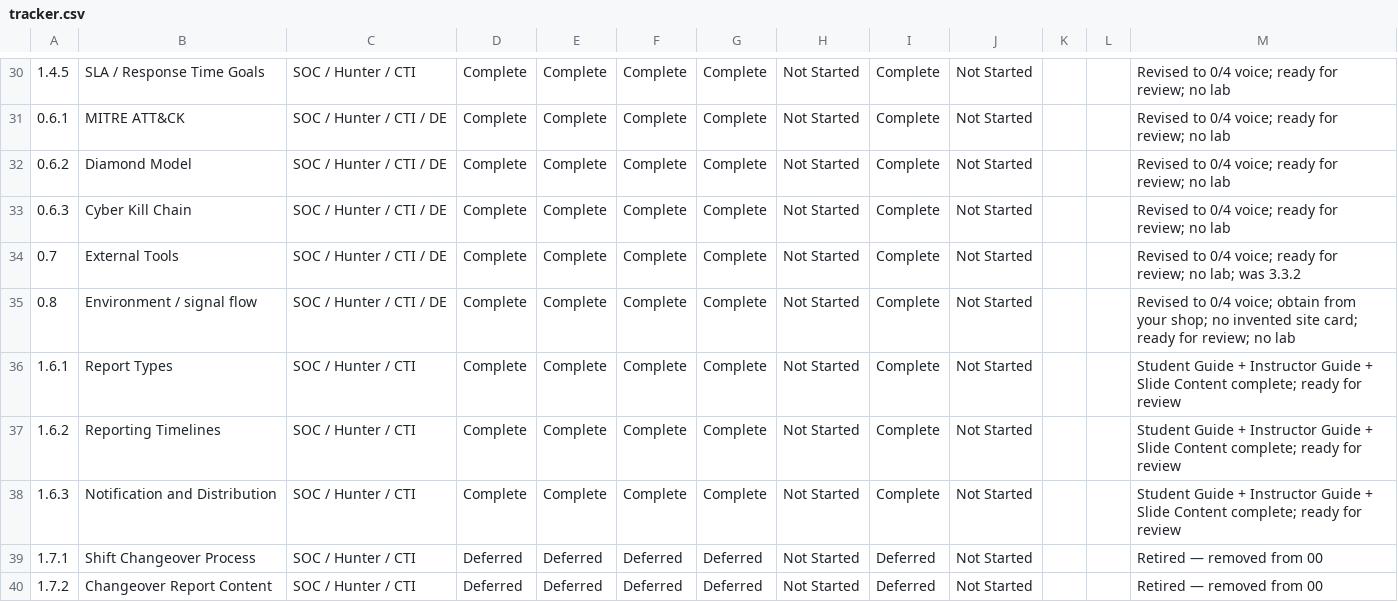
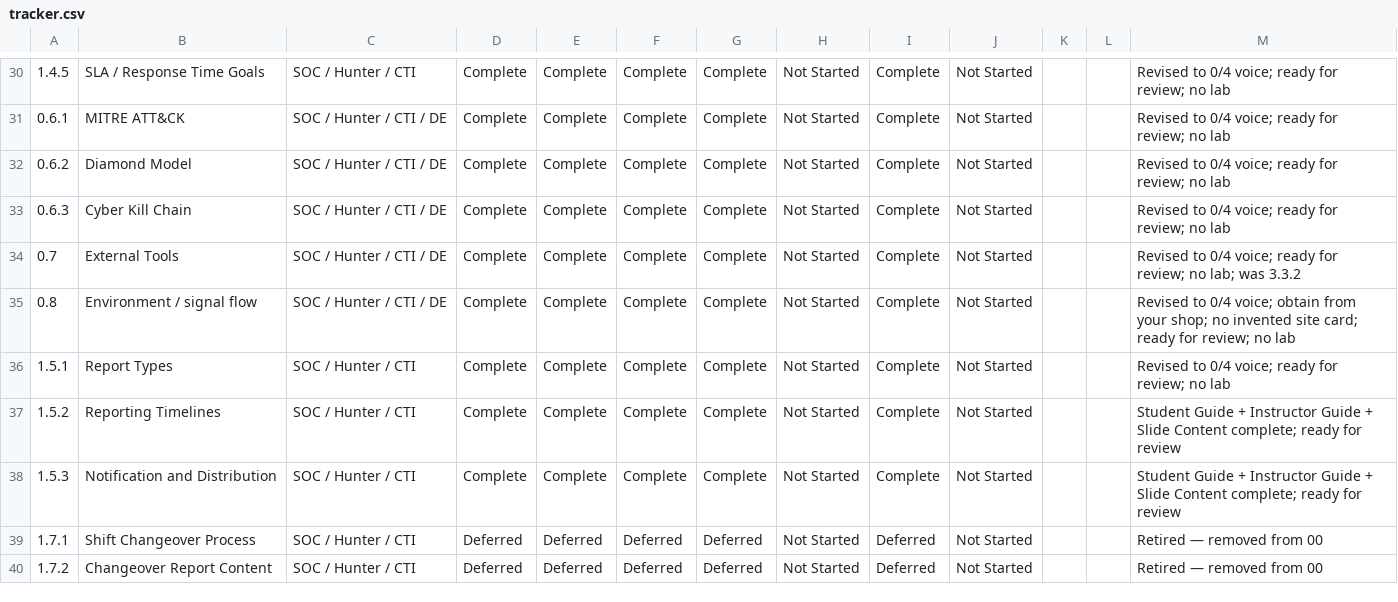
Before and after one commit to MalasadaTech/thraining-plan, a CSV file: docs/tracker.csv, drawn as a sheet; only a part is shown, gaps mark what is left out; the diff names each change by its address in the sheet, - before the commit and + after, or states it on an @@ line.

Commit message:
Refactor module identifiers and content for reporting types and timelines
- Updated module identifiers from 1.6.x to 1.5.x across slides, student guides, and instructor guides for consistency.
- Reduced the number of slides in the reporting types module from 17 to 7, streamlining content for better engagement.
- Adjusted estimated delivery times for both reporting types and reporting timelines modules to reflect new content structure.
- Revised learning objectives and key concepts to clarify distinctions between incident reports, RFIs, and other report types.
- Enhanced clarity in the notification and distribution module, emphasizing routing and leadership awareness.

```diff
--- a/docs/tracker.csv
+++ b/docs/tracker.csv
-A36: 1.6.1
+A36: 1.5.1
-M36: Student Guide + Instructor Guide + Slide Content complete; ready for review
+M36: Revised to 0/4 voice; ready for review; no lab
-A37: 1.6.2
+A37: 1.5.2
-A38: 1.6.3
+A38: 1.5.3
```
Also changed, not shown: 28 other files.
